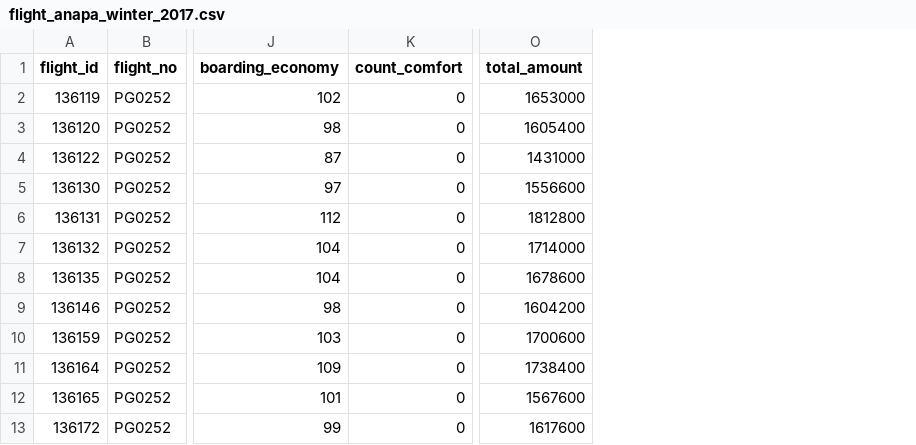
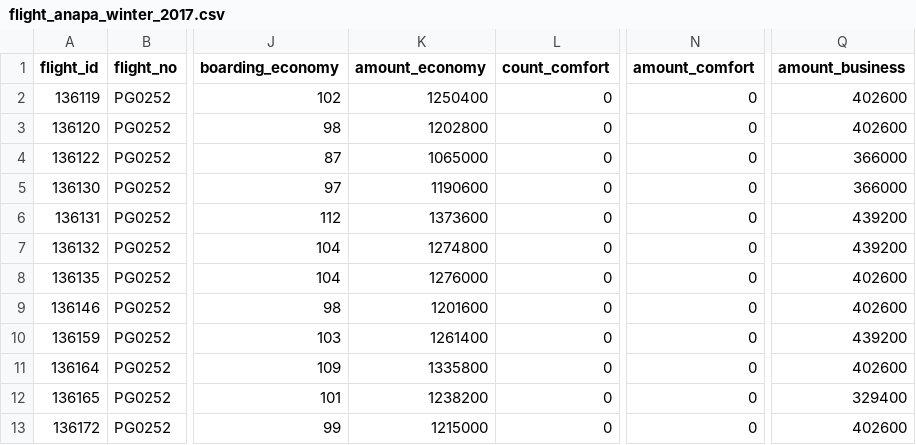
Before and after one commit to UndyingSerpent/skillfactory, a CSV file: module_4/flight_anapa_winter_2017.csv, drawn as a sheet; only a part is shown, gaps mark what is left out; removed rows and columns are numbered as before the commit, all else as after; the diff names each change by its address in the sheet, - before the commit and + after, or states it on an @@ line.

Commit message:
module_4: added amount by class in dataset add initial Jupyter Notebook

```diff
--- a/module_4/flight_anapa_winter_2017.csv
+++ b/module_4/flight_anapa_winter_2017.csv
+column K (amount_economy), rows 2-13: 1250400 | 1202800 | 1065000 | 1190600 | 1373600 | 1274800 | 1276000 | 1201600 | 1261400 | 1335800 | 1238200 | 1215000
+column N (amount_comfort), rows 2-13: all 0
-column O (total_amount), rows 2-13: 1653000 | 1605400 | 1431000 | 1556600 | 1812800 | 1714000 | 1678600 | 1604200 | 1700600 | 1738400 | 1567600 | 1617600
+column Q (amount_business), rows 2-13: 402600 | 402600 | 366000 | 366000 | 439200 | 439200 | 402600 | 402600 | 439200 | 402600 | 329400 | 402600
```
Also changed, not shown: 2 other files.
